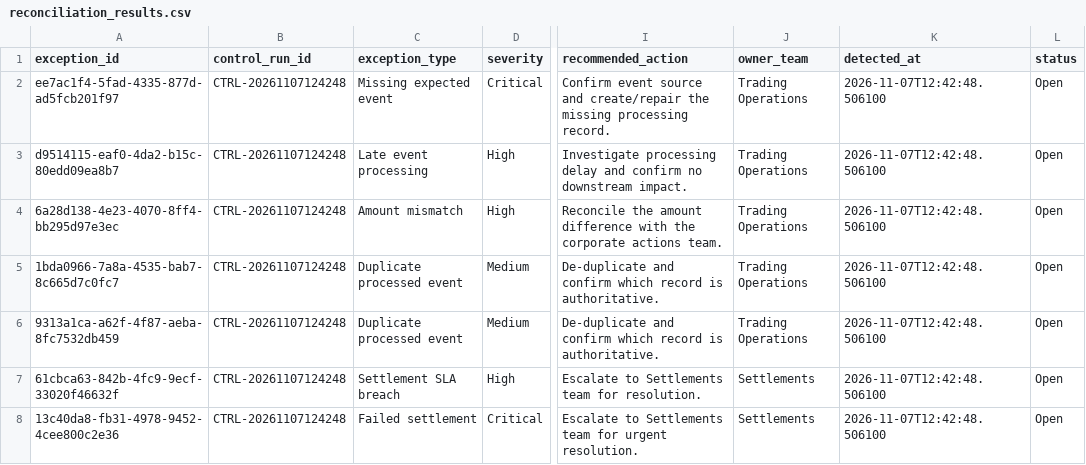
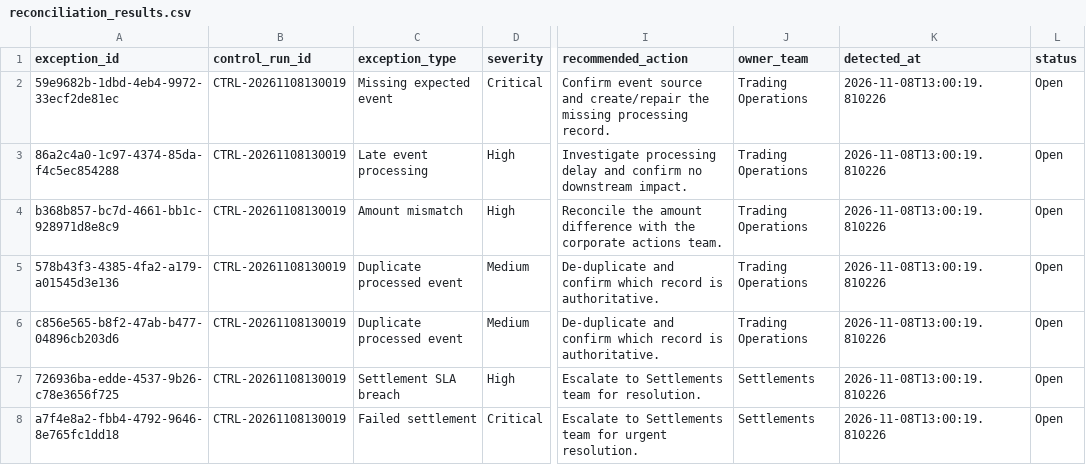
Before and after one commit to Kanss1176/trading-operations-control-room, a CSV file: data/processed/reconciliation_results.csv, drawn as a sheet; only a part is shown, gaps mark what is left out; the diff names each change by its address in the sheet, - before the commit and + after, or states it on an @@ line.

```diff
--- a/data/processed/reconciliation_results.csv
+++ b/data/processed/reconciliation_results.csv
-A2 (exception_id): ee7ac1f4-5fad-4335-877d-ad5fcb201f97
+A2 (exception_id): 59e9682b-1dbd-4eb4-9972-33ecf2de81ec
-B2:B8 (control_run_id): CTRL-20261107124248
+B2:B8 (control_run_id): CTRL-20261108130019
-K2:K8 (detected_at): 2026-11-07T12:42:48.506100
+K2:K8 (detected_at): 2026-11-08T13:00:19.810226
-A3 (exception_id): d9514115-eaf0-4da2-b15c-80edd09ea8b7
+A3 (exception_id): 86a2c4a0-1c97-4374-85da-f4c5ec854288
-A4 (exception_id): 6a28d138-4e23-4070-8ff4-bb295d97e3ec
+A4 (exception_id): b368b857-bc7d-4661-bb1c-928971d8e8c9
-A5 (exception_id): 1bda0966-7a8a-4535-bab7-8c665d7c0fc7
+A5 (exception_id): 578b43f3-4385-4fa2-a179-a01545d3e136
-A6 (exception_id): 9313a1ca-a62f-4f87-aeba-8fc7532db459
+A6 (exception_id): c856e565-b8f2-47ab-b477-04896cb203d6
-A7 (exception_id): 61cbca63-842b-4fc9-9ecf-33020f46632f
+A7 (exception_id): 726936ba-edde-4537-9b26-c78e3656f725
-A8 (exception_id): 13c40da8-fb31-4978-9452-4cee800c2e36
+A8 (exception_id): a7f4e8a2-fbb4-4792-9646-8e765fc1dd18
```
Also changed, not shown: data/processed/exception_queue.csv, 1 other file.
